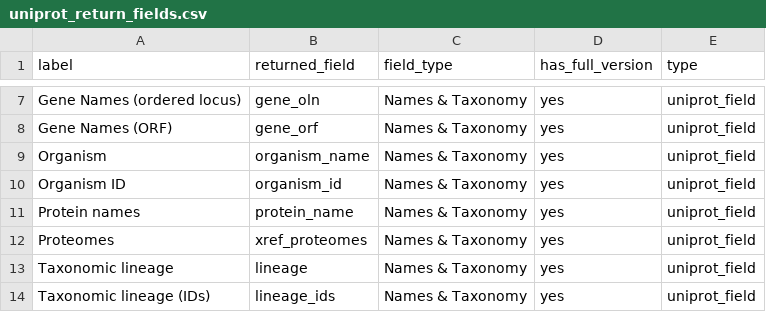
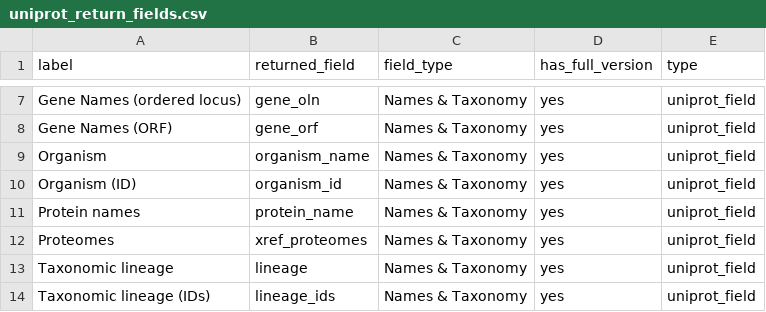
Before and after one commit to David-Araripe/UniProtMapper, a CSV file: src/UniProtMapper/resources/uniprot_return_fields.csv, drawn as a sheet; only a part is shown, gaps mark what is left out.

Commit message:
Change field "Organism ID" to (ID) for consistency with Uniprot retrieved label

```diff
--- a/src/UniProtMapper/resources/uniprot_return_fields.csv
+++ b/src/UniProtMapper/resources/uniprot_return_fields.csv
@@ -9,3 +9,3 @@ Gene Names (ORF),gene_orf,Names & Taxonomy,yes,uniprot_field
 Organism,organism_name,Names & Taxonomy,yes,uniprot_field
-Organism ID,organism_id,Names & Taxonomy,yes,uniprot_field
+Organism (ID),organism_id,Names & Taxonomy,yes,uniprot_field
 Protein names,protein_name,Names & Taxonomy,yes,uniprot_field
```
